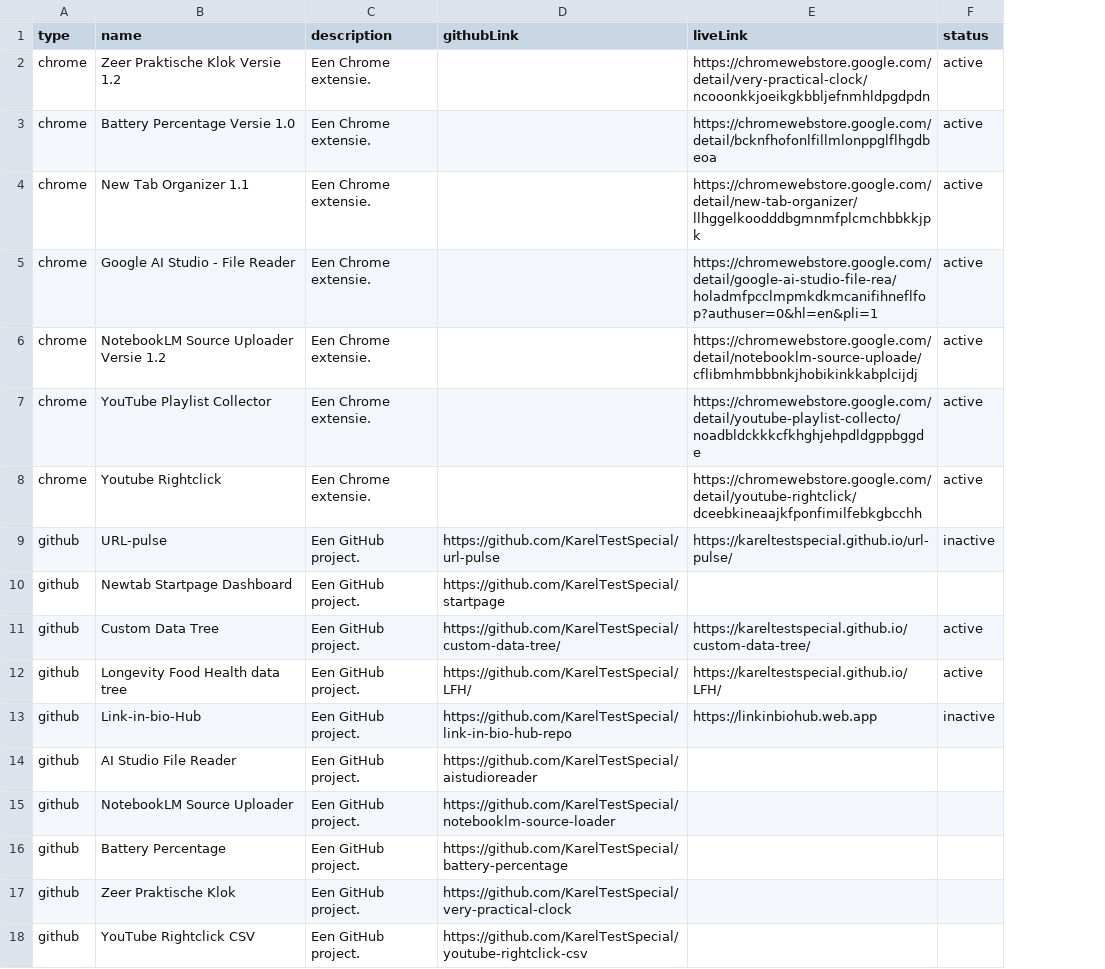
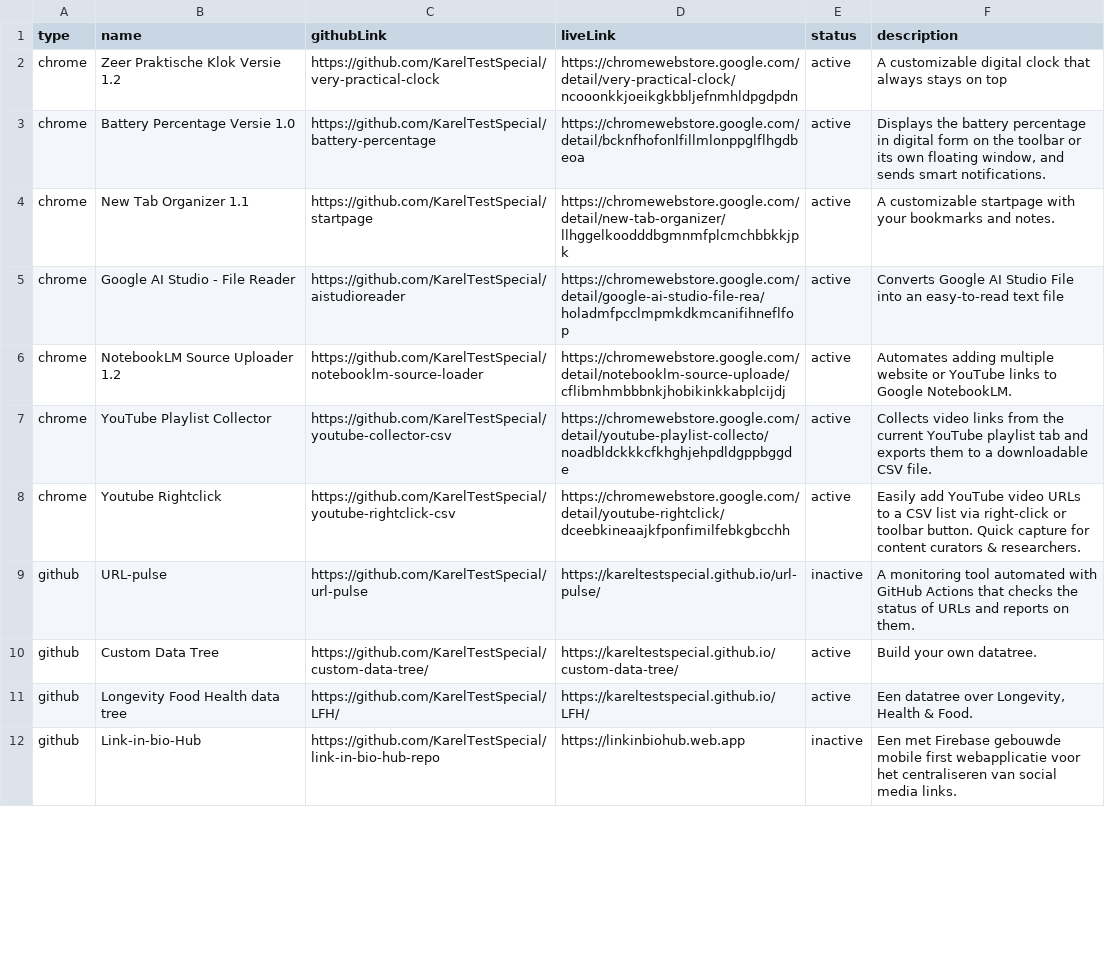
Before and after one commit to KarelTestSpecial/portfolio, a TSV file: projects/projects.tsv, drawn as a sheet; only a part is shown; removed rows and columns are numbered as before the commit, all else as after; the diff covers the shown part only; the diff names each change by its address in the sheet, - before the commit and + after, or states it on an @@ line.

Commit message:
Add description column and project details to TSV
Updated the projects.tsv file to include a description column and added detailed descriptions for each project.

```diff
--- a/projects/projects.tsv
+++ b/projects/projects.tsv
-column C (description), rows 2-9: Een Chrome extensie. | Een Chrome extensie. | Een Chrome extensie. | Een Chrome extensie. | Een Chrome extensie. | Een Chrome extensie. | Een Chrome extensie. | Een GitHub project.; rows 11-13: all Een GitHub project.
+column F (description), rows 2-12: A customizable digital clock that always stays on top | Displays the battery percentage in digital form on the toolbar or its own floating window, and sends smart notifications. | A customizable startpage with your bookmarks and notes. | Converts Google AI Studio File into an easy-to-read text file | Automates adding multiple website or YouTube links to Google NotebookLM. | Collects video links from the current YouTube playlist tab and exports them to a downloadable CSV file. | Easily add YouTube video URLs to a CSV list via right-click or toolbar button. Quick capture for content curators & researchers. | A monitoring tool automated with GitHub Actions that checks the status of URLs and reports on them. | Build your own datatree. | Een datatree over Longevity, Health & Food. | Een met Firebase gebouwde mobile first webapplicatie voor het centraliseren van social media links.
-C2 (githubLink): (empty)
+C2 (githubLink): https://github.com/KarelTestSpecial/very-practical-clock
-C3 (githubLink): (empty)
+C3 (githubLink): https://github.com/KarelTestSpecial/battery-percentage
-C4 (githubLink): (empty)
+C4 (githubLink): https://github.com/KarelTestSpecial/startpage
-C5 (githubLink): (empty)
+C5 (githubLink): https://github.com/KarelTestSpecial/aistudioreader
-D5 (liveLink): https://chromewebstore.google.com/detail/google-ai-studio-file-rea/holadmfpcclmpmkdkmcanifihneflfop?authuser=0&hl=en&pli=1
+D5 (liveLink): https://chromewebstore.google.com/detail/google-ai-studio-file-rea/holadmfpcclmpmkdkmcanifihneflfop
-B6 (name): NotebookLM Source Uploader Versie 1.2
+B6 (name): NotebookLM Source Uploader 1.2
-C6 (githubLink): (empty)
+C6 (githubLink): https://github.com/KarelTestSpecial/notebooklm-source-loader
-C7 (githubLink): (empty)
+C7 (githubLink): https://github.com/KarelTestSpecial/youtube-collector-csv
-C8 (githubLink): (empty)
+C8 (githubLink): https://github.com/KarelTestSpecial/youtube-rightclick-csv
-row 10: github | Newtab Startpage Dashboard | Een GitHub project. | https://github.com/KarelTestSpecial/startpage
-row 14: github | AI Studio File Reader | Een GitHub project. | https://github.com/KarelTestSpecial/aistudioreader
-row 15: github | NotebookLM Source Uploader | Een GitHub project. | https://github.com/KarelTestSpecial/notebooklm-source-loader
-row 16: github | Battery Percentage | Een GitHub project. | https://github.com/KarelTestSpecial/battery-percentage
-row 17: github | Zeer Praktische Klok | Een GitHub project. | https://github.com/KarelTestSpecial/very-practical-clock
-row 18: github | YouTube Rightclick CSV | Een GitHub project. | https://github.com/KarelTestSpecial/youtube-rightclick-csv
```
Also changed, not shown: 8 added rows, 2 removed rows and 3 edited cells elsewhere in this file.
